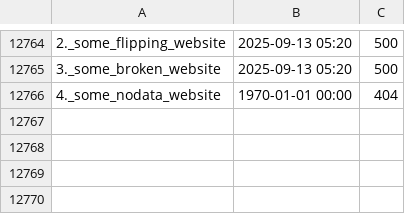
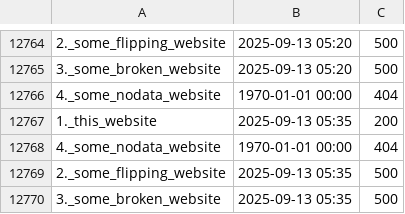
Before and after one commit to neoascetic/status.githack.com-monitor, a CSV file: log.csv, drawn as a sheet; only a part is shown, gaps mark what is left out.

```diff
--- a/log.csv
+++ b/log.csv
@@ -12766 +12766,5 @@
 4._some_nodata_website,1970-01-01 00:00,404
+1._this_website,2025-09-13 05:35,200
+4._some_nodata_website,1970-01-01 00:00,404
+2._some_flipping_website,2025-09-13 05:35,500
+3._some_broken_website,2025-09-13 05:35,500
```
